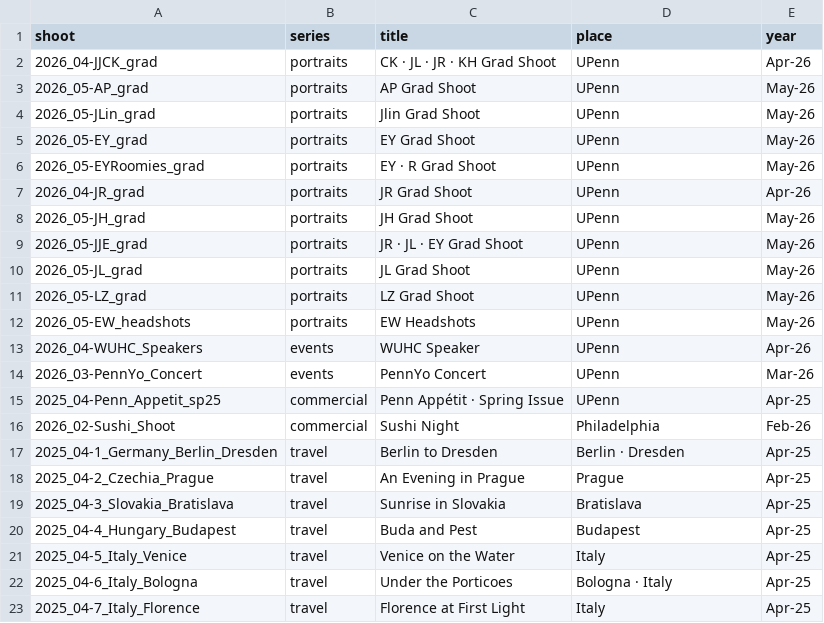
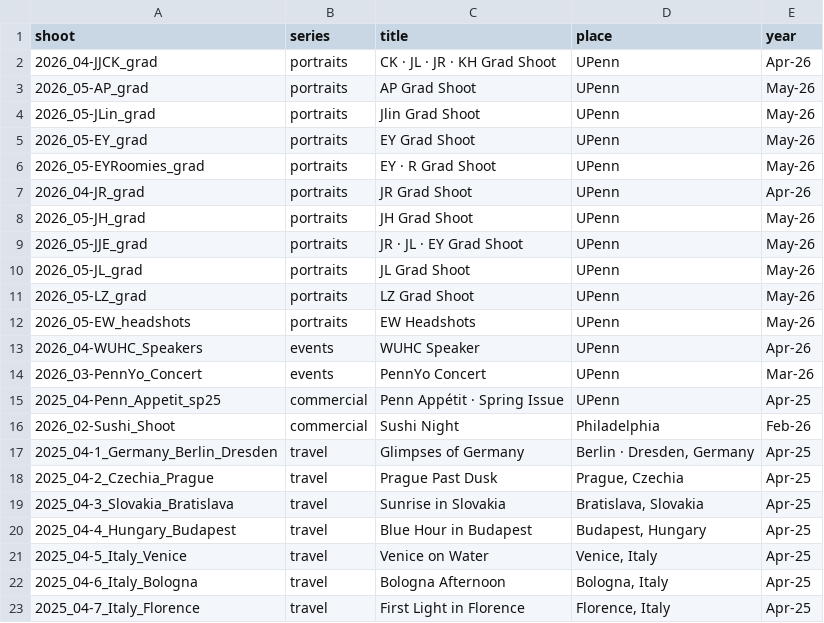
Before and after one commit to SFang-cmd/sean_website-2026, a CSV file: content/shoots.csv, drawn as a sheet.

```diff
--- a/content/shoots.csv
+++ b/content/shoots.csv
@@ -16,8 +16,8 @@ shoot,series,title,place,year
 2026_02-Sushi_Shoot,commercial,Sushi Night,Philadelphia,Feb-26
-2025_04-1_Germany_Berlin_Dresden,travel,Berlin to Dresden,Berlin · Dresden,Apr-25
-2025_04-2_Czechia_Prague,travel,An Evening in Prague,Prague,Apr-25
-2025_04-3_Slovakia_Bratislava,travel,Sunrise in Slovakia,Bratislava,Apr-25
-2025_04-4_Hungary_Budapest,travel,Buda and Pest,Budapest,Apr-25
-2025_04-5_Italy_Venice,travel,Venice on the Water,Italy,Apr-25
-2025_04-6_Italy_Bologna,travel,Under the Porticoes,Bologna · Italy,Apr-25
-2025_04-7_Italy_Florence,travel,Florence at First Light,Italy,Apr-25
+2025_04-1_Germany_Berlin_Dresden,travel,Glimpses of Germany,"Berlin · Dresden, Germany",Apr-25
+2025_04-2_Czechia_Prague,travel,Prague Past Dusk,"Prague, Czechia",Apr-25
+2025_04-3_Slovakia_Bratislava,travel,Sunrise in Slovakia,"Bratislava, Slovakia",Apr-25
+2025_04-4_Hungary_Budapest,travel,Blue Hour in Budapest,"Budapest, Hungary",Apr-25
+2025_04-5_Italy_Venice,travel,Venice on Water,"Venice, Italy",Apr-25
+2025_04-6_Italy_Bologna,travel,Bologna Afternoon,"Bologna, Italy",Apr-25
+2025_04-7_Italy_Florence,travel,First Light in Florence,"Florence, Italy",Apr-25
```
Also changed, not shown: 3 other files.
